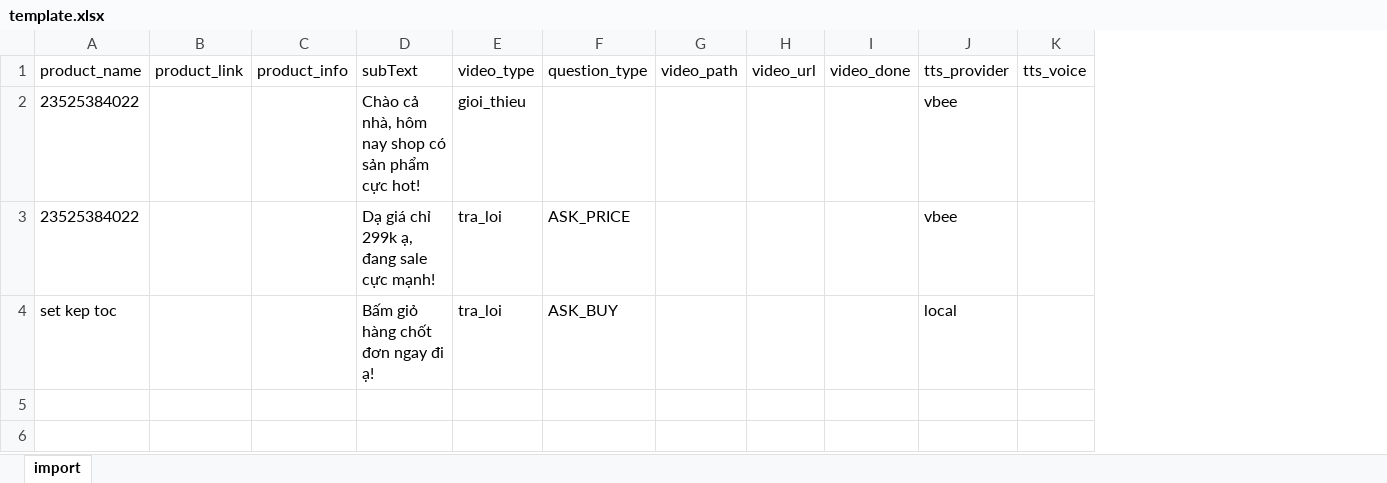
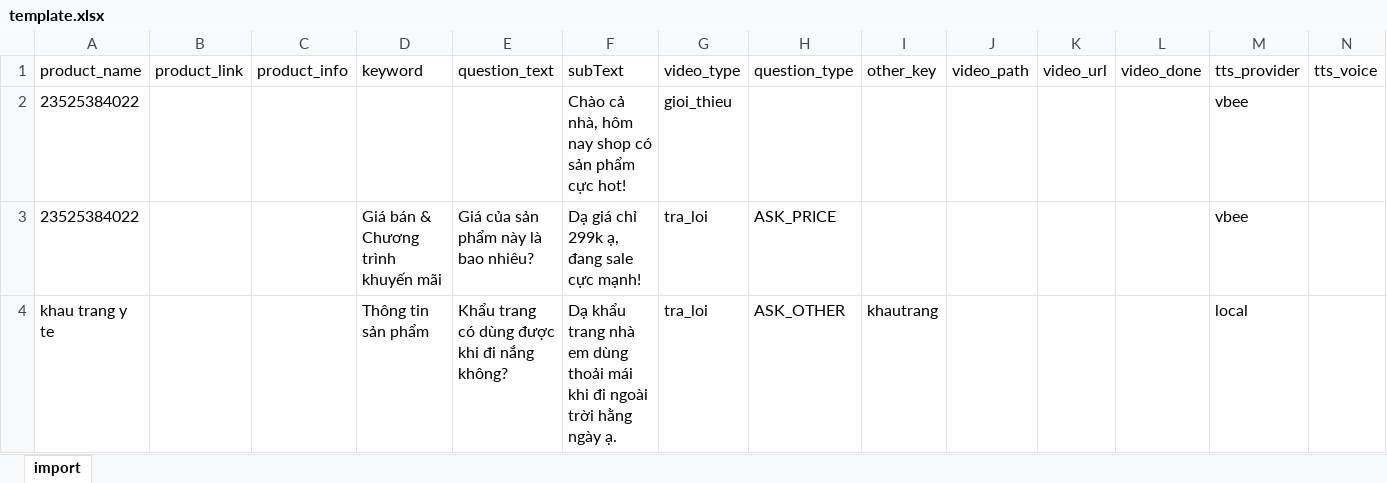
Before and after one commit to duongdo-pnh/rendervideo, an Excel workbook: template.xlsx, sheet import, drawn as a sheet; values as stored, in another font and other column widths than the file's, no borders; removed rows and columns are numbered as before the commit, all else as after; the diff names each change by its address in the sheet, - before the commit and + after, or states it on an @@ line.

Commit message:
Update TTS config and Excel import flow

```diff
--- a/template.xlsx (sheet import)
+++ b/template.xlsx (sheet import)
+column D (keyword), row 3: Giá bán & Chương trình khuyến mãi
+column E (question_text), row 3: Giá của sản phẩm này là bao nhiêu?
+column I (other_key), empty
-row 4: set kep toc |  |  | Bấm giỏ hàng chốt đơn ngay đi ạ! | tra_loi | ASK_BUY |  |  |  | local
+row 4: khau trang y te |  |  | Thông tin sản phẩm | Khẩu trang có dùng được khi đi nắng không? | Dạ khẩu trang nhà em dùng thoải mái khi đi ngoài trời hằng ngày ạ. | tra_loi | ASK_OTHER | khautrang |  |  |  | local
```
Also changed, not shown: 15 other files.
